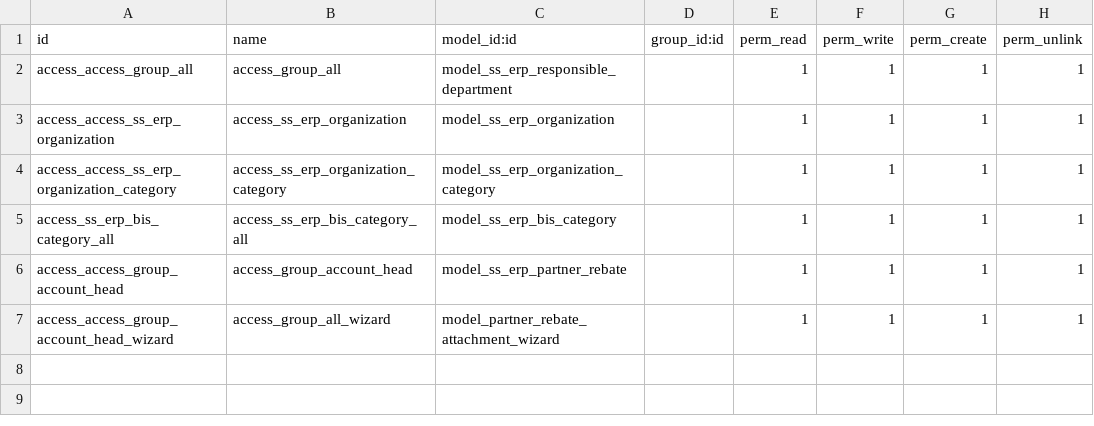
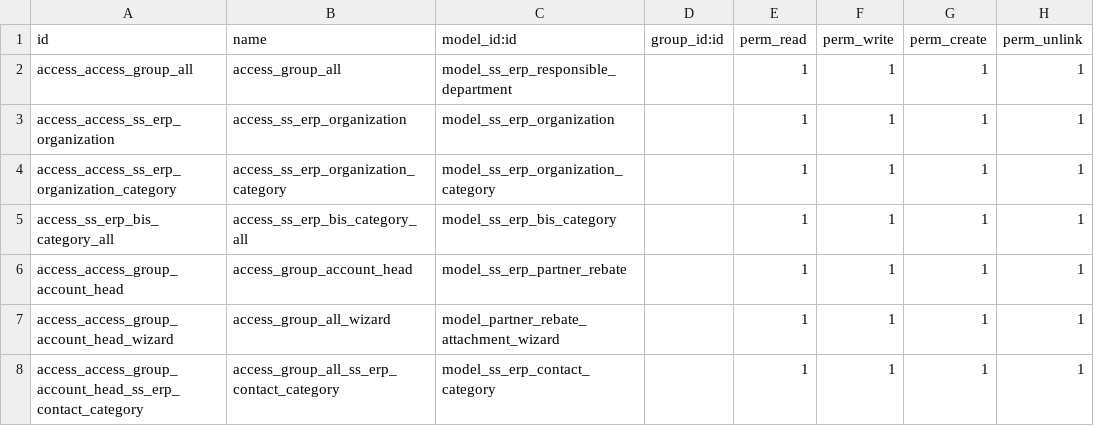
Before and after one commit to tu95ctv/sgvn, a CSV file: ss_erp/security/ir.model.access.csv, drawn as a sheet.

Commit message:
[REF] ss_erp: done file DUNK-M-001_Item definition_F004-1_Contact category (ss_erp.contact.category)

```diff
--- a/ss_erp/security/ir.model.access.csv
+++ b/ss_erp/security/ir.model.access.csv
@@ -7 +7,2 @@ access_access_group_account_head,access_group_account_head,model_ss_erp_partner_
 access_access_group_account_head_wizard,access_group_all_wizard,model_partner_rebate_attachment_wizard,,1,1,1,1
+access_access_group_account_head_ss_erp_contact_category,access_group_all_ss_erp_contact_category,model_ss_erp_contact_category,,1,1,1,1
```
Also changed, not shown: 4 other files.
